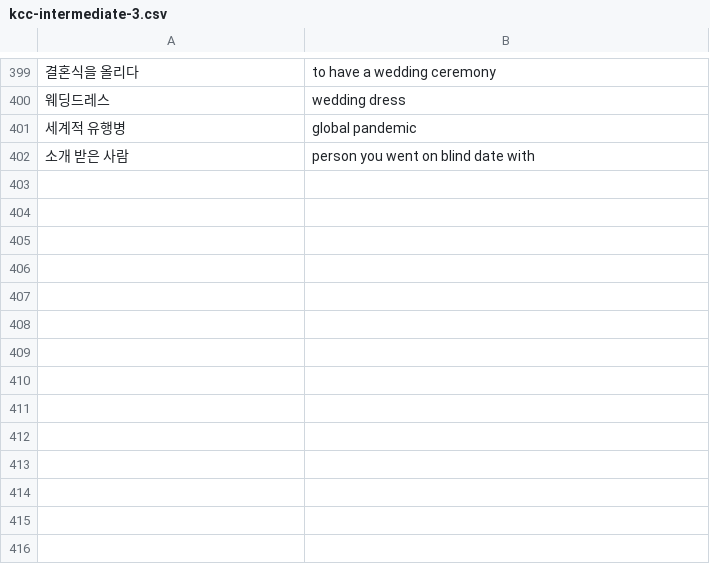
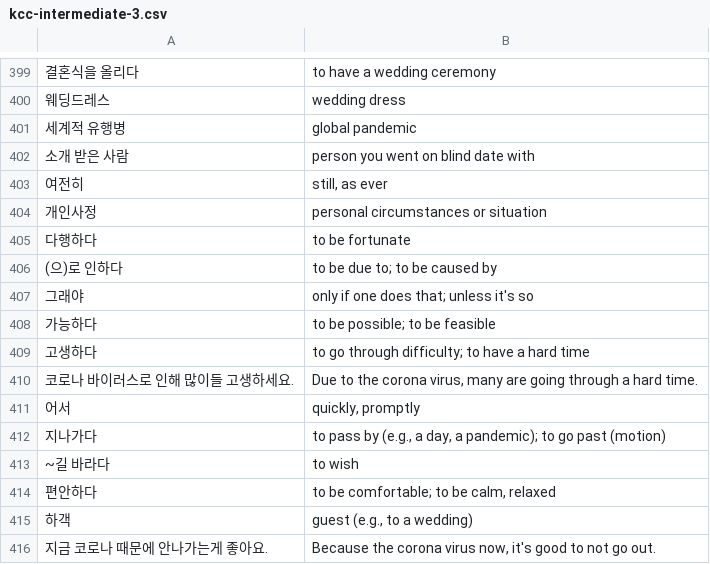
Before and after one commit to nilanshutwinkle/random-notes, a CSV file: flashcards/Language flashcards/Korean/KCC/kcc-intermediate-3.csv, drawn as a sheet; only a part is shown, gaps mark what is left out; the diff names each change by its address in the sheet, - before the commit and + after, or states it on an @@ line.

Commit message:
선생님 메시지의 어휘...

```diff
--- a/flashcards/Language flashcards/Korean/KCC/kcc-intermediate-3.csv
+++ b/flashcards/Language flashcards/Korean/KCC/kcc-intermediate-3.csv
+row 403: 여전히 | still, as ever
+row 404: 개인사정 | personal circumstances or situation
+row 405: 다행하다 | to be fortunate
+row 406: (으)로 인하다 | to be due to; to be caused by
+row 407: 그래야 | only if one does that; unless it's so
+row 408: 가능하다 | to be possible; to be feasible
+row 409: 고생하다 | to go through difficulty; to have a hard time
+row 410: 코로나 바이러스로 인해 많이들 고생하세요. | Due to the corona virus, many are going through a hard time.
+row 411: 어서 | quickly, promptly
+row 412: 지나가다 | to pass by (e.g., a day, a pandemic); to go past (motion)
+row 413: ~길 바라다 | to wish
+row 414: 편안하다 | to be comfortable; to be calm, relaxed
+row 415: 하객 | guest (e.g., to a wedding)
+row 416: 지금 코로나 때문에 안나가는게 좋아요. | Because the corona virus now, it's good to not go out.
```
